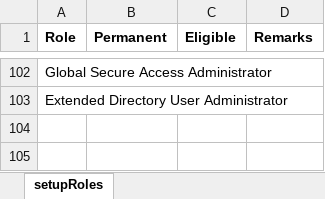
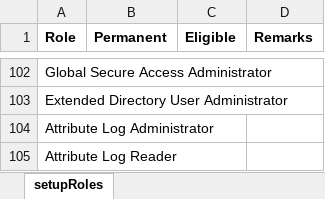
Before and after one commit to AlyaKoni/ALYADO-ADM-Public, an Excel workbook: data/aad/Rollen.xlsx, sheet setupRoles, drawn as a sheet; only a part is shown, gaps mark what is left out; values as stored, in another font and other column widths than the file's, no borders; the diff names each change by its address in the sheet, - before the commit and + after, or states it on an @@ line.

```diff
--- a/data/aad/Rollen.xlsx (sheet setupRoles)
+++ b/data/aad/Rollen.xlsx (sheet setupRoles)
+row 104: Attribute Log Administrator
+row 105: Attribute Log Reader
```
Also changed, not shown: data/aad/Gruppen.xlsx, data/aad/Lizenzen.xlsx, 1 other file.
